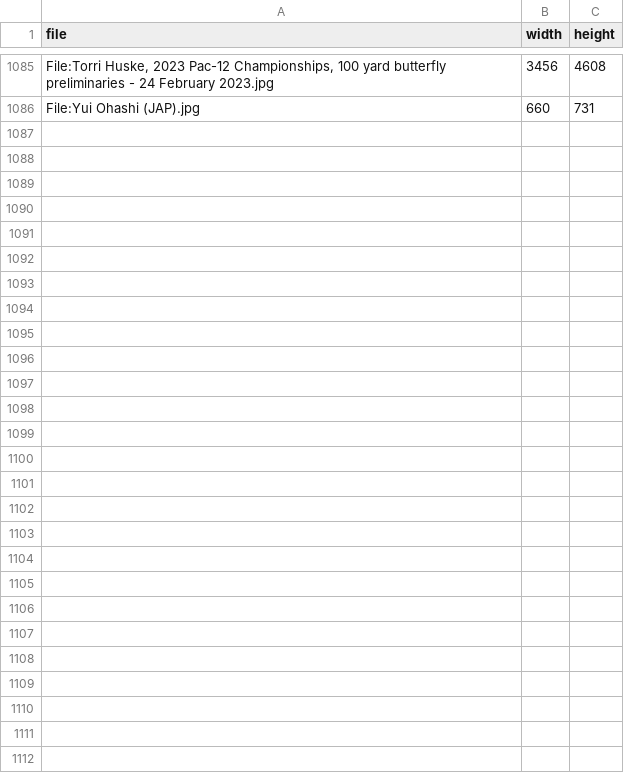
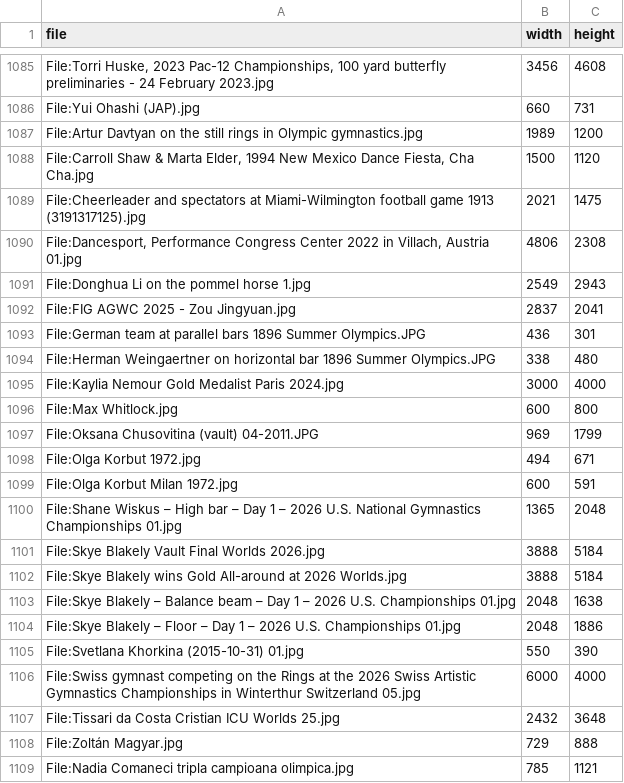
Before and after one commit to geekofix/sports-and-competitions, a CSV file: data/image_sizes.csv, drawn as a sheet; only a part is shown, gaps mark what is left out; the diff names each change by its address in the sheet, - before the commit and + after, or states it on an @@ line.

Commit message:
Expand and deepen content for 11 gymnastics pages (batch 4)
- artistic-gymnastics: FIG Code of Points 2025-2028 (D+E scoring, 8 counting elements, stuck-landing bonus), apparatus norms, competition format (5-4-4 team, AA, apparatus finals), 2026 Worlds Rotterdam (JPN men team, CHN women team, Skye Blakely AA 55.733, first LA28 qualifier), Paris 2024 (Biles/Andrade/Lee, Oka, Yulo, Nemour); history: Nadia Comaneci perfect 10, Uchimura, Kato
- 8 apparatus pages (floor, vault, uneven bars, balance beam, pommel horse, still rings, parallel bars, horizontal bar): official FIG dimensions and per-apparatus rules (time limits, falls, D/E scoring, finals format), 2026 season leaders (women first: Blakely, Nemour, Andrade, Biles), men's apparatus pages point to the women's counterpart; history icons: Korbut, Chusovitina, Khorkina, Magyar, Whitlock, Davtyan, Zou Jingyuan, 1896 Athens
- cheerleading: ICU (founded 2004, IOC-recognized 2021, 119 members) Sport of Cheer rules 2026 (9x9 m mat, 2:30 routines, 100-pt scoring, L0-L6 divisions, stunt/pyramid safety rules), 2026 Worlds Orlando 26-27 Apr and World Cup Athens 20-22 Nov; history: Campbell 1898, Herkimer/UCA 1948
- dancesport: WDSF (founded 12 May 1957 Wiesbaden as ICAD, IOC-recognized 1997, 99 members), Standard/Latin/breaking rules and marks system, breaking Olympic debut Paris 2024 (Montalvo, Yuasa), World Games since 1997
- 22 license-verified Commons images with APA captions and Figure Index; double build green (915 entries, image cache complete at 1108)

Co-authored-by: geekofix <geekofix@users.noreply.github.com>

```diff
--- a/data/image_sizes.csv
+++ b/data/image_sizes.csv
+row 1087: File:Artur Davtyan on the still rings in Olympic gymnastics.jpg | 1989 | 1200
+row 1088: File:Carroll Shaw & Marta Elder, 1994 New Mexico Dance Fiesta, Cha Cha.jpg | 1500 | 1120
+row 1089: File:Cheerleader and spectators at Miami-Wilmington football game 1913 (3191317125).jpg | 2021 | 1475
+row 1090: File:Dancesport, Performance Congress Center 2022 in Villach, Austria 01.jpg | 4806 | 2308
+row 1091: File:Donghua Li on the pommel horse 1.jpg | 2549 | 2943
+row 1092: File:FIG AGWC 2025 - Zou Jingyuan.jpg | 2837 | 2041
+row 1093: File:German team at parallel bars 1896 Summer Olympics.JPG | 436 | 301
+row 1094: File:Herman Weingaertner on horizontal bar 1896 Summer Olympics.JPG | 338 | 480
+row 1095: File:Kaylia Nemour Gold Medalist Paris 2024.jpg | 3000 | 4000
+row 1096: File:Max Whitlock.jpg | 600 | 800
+row 1097: File:Oksana Chusovitina (vault) 04-2011.JPG | 969 | 1799
+row 1098: File:Olga Korbut 1972.jpg | 494 | 671
+row 1099: File:Olga Korbut Milan 1972.jpg | 600 | 591
+row 1100: File:Shane Wiskus – High bar – Day 1 – 2026 U.S. National Gymnastics Championships 01.jpg | 1365 | 2048
+row 1101: File:Skye Blakely Vault Final Worlds 2026.jpg | 3888 | 5184
+row 1102: File:Skye Blakely wins Gold All-around at 2026 Worlds.jpg | 3888 | 5184
+row 1103: File:Skye Blakely – Balance beam – Day 1 – 2026 U.S. Championships 01.jpg | 2048 | 1638
+row 1104: File:Skye Blakely – Floor – Day 1 – 2026 U.S. Championships 01.jpg | 2048 | 1886
+row 1105: File:Svetlana Khorkina (2015-10-31) 01.jpg | 550 | 390
+row 1106: File:Swiss gymnast competing on the Rings at the 2026 Swiss Artistic Gymnastics Championships in Winterthur Switzerland 05.jpg | 6000 | 4000
+row 1107: File:Tissari da Costa Cristian ICU Worlds 25.jpg | 2432 | 3648
+row 1108: File:Zoltán Magyar.jpg | 729 | 888
+row 1109: File:Nadia Comaneci tripla campioana olimpica.jpg | 785 | 1121
```
Also changed, not shown: 24 other files.
